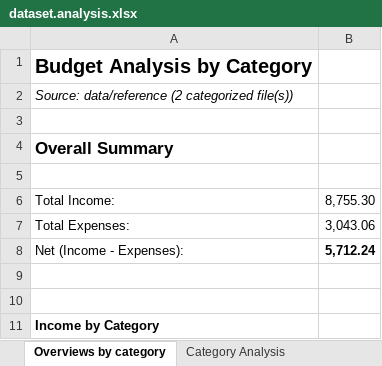
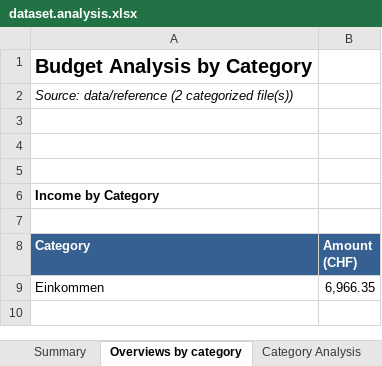
Before and after one commit to rauricus/Budget-Analysis-Tool, an Excel workbook: data/reference/output/dataset.analysis.xlsx, sheet Overviews by category, drawn as a sheet; only a part is shown; the shorter side is filled out with more unchanged rows; values as stored, in another font and other column widths than the file's, no borders; charts and pictures not drawn; the diff names each change by its address in the sheet, - before the commit and + after, or states it on an @@ line.

Commit message:
Adds summary sheet with an overview over all four transaction categories.

```diff
--- a/data/reference/output/dataset.analysis.xlsx (sheet Overviews by category)
+++ b/data/reference/output/dataset.analysis.xlsx (sheet Overviews by category)
+sheet tab: Summary
-row 4: Overall Summary
-row 5: (empty)
-row 6: Total Income: | 8,755.30
-row 7: Total Expenses: | 3,043.06
-row 8: Net (Income - Expenses): | 5,712.24
```
Also changed, not shown: charts or pictures, 3 other files.
